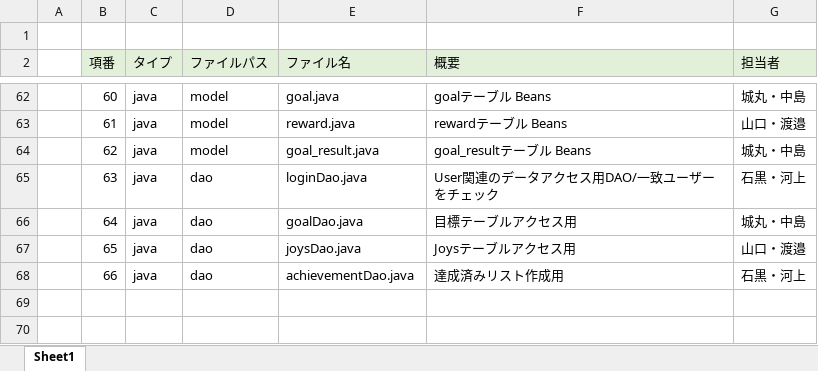
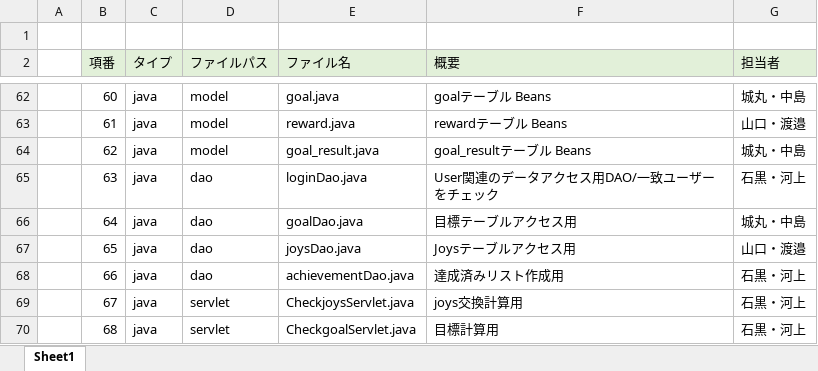
Before and after one commit to dojo2022/C-3, an Excel workbook: doc/05_ファイル構成一覧表_C3チームにんじん戦線.xlsx, sheet Sheet1, drawn as a sheet; only a part is shown, gaps mark what is left out; values as stored, in another font and other column widths than the file's, no borders; the diff names each change by its address in the sheet, - before the commit and + after, or states it on an @@ line.

Commit message:
Update 05_ファイル構成一覧表_C3チームにんじん戦線.xlsx

```diff
--- a/doc/05_ファイル構成一覧表_C3チームにんじん戦線.xlsx (sheet Sheet1)
+++ b/doc/05_ファイル構成一覧表_C3チームにんじん戦線.xlsx (sheet Sheet1)
+row 69:  | 67 | java | servlet | CheckjoysServlet.java | joys交換計算用 | 石黒・河上
+row 70:  | 68 | java | servlet | CheckgoalServlet.java | 目標計算用 | 石黒・河上
```
